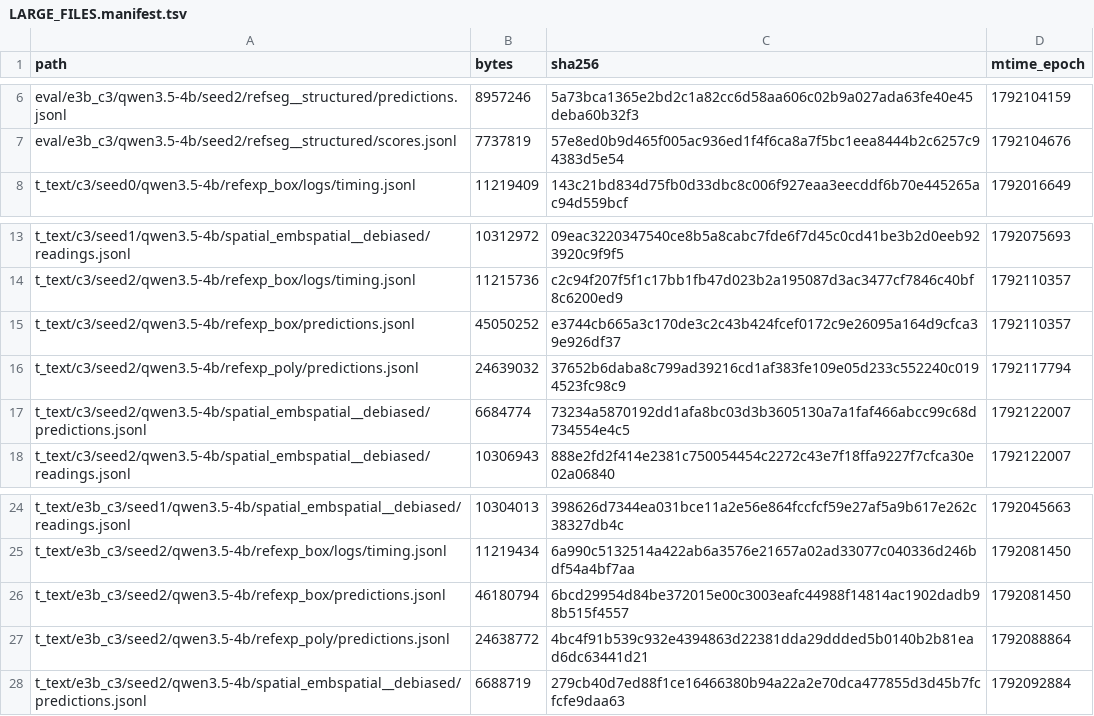
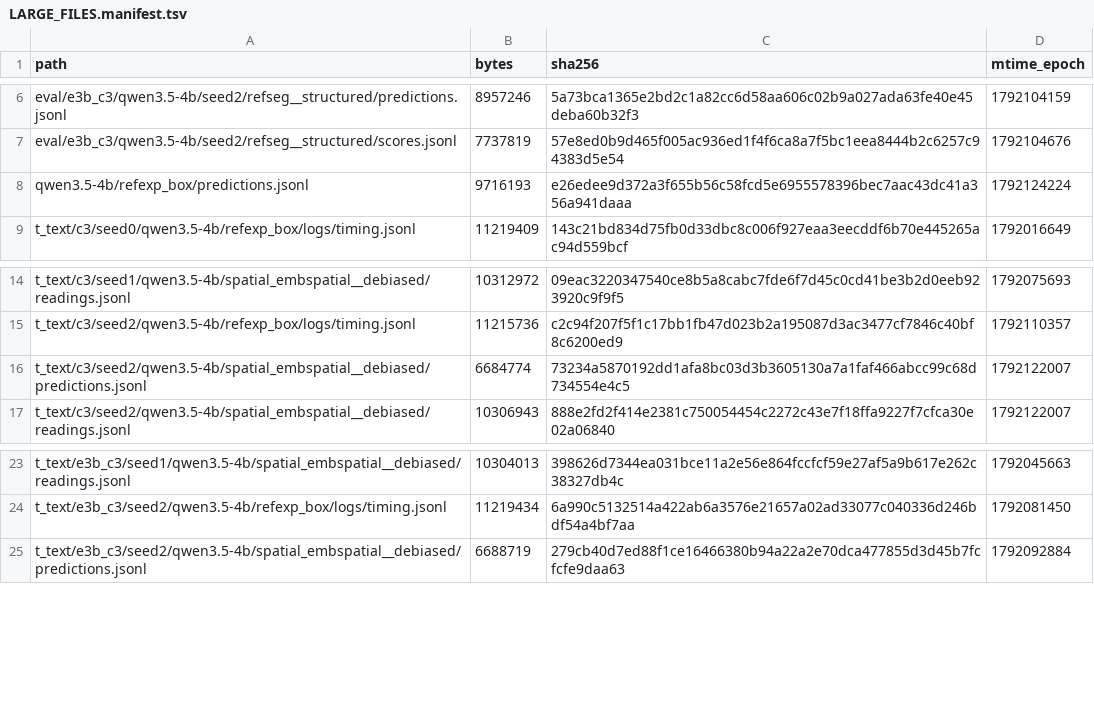
Before and after one commit to junli-gong/vision-internalization, a TSV file: experiments/E3/0052_hpc_eval_4b_hpcgpu06/LARGE_FILES.manifest.tsv, drawn as a sheet; only a part is shown, gaps mark what is left out; removed rows and columns are numbered as before the commit, all else as after; the diff names each change by its address in the sheet, - before the commit and + after, or states it on an @@ line.

```diff
--- a/experiments/E3/0052_hpc_eval_4b_hpcgpu06/LARGE_FILES.manifest.tsv
+++ b/experiments/E3/0052_hpc_eval_4b_hpcgpu06/LARGE_FILES.manifest.tsv
+row 8: qwen3.5-4b/refexp_box/predictions.jsonl | 9716193 | e26edee9d372a3f655b56c58fcd5e6955578396bec7aac43dc41a356a941daaa | 1792124224
-row 15: t_text/c3/seed2/qwen3.5-4b/refexp_box/predictions.jsonl | 45050252 | e3744cb665a3c170de3c2c43b424fcef0172c9e26095a164d9cfca39e926df37 | 1792110357
-row 16: t_text/c3/seed2/qwen3.5-4b/refexp_poly/predictions.jsonl | 24639032 | 37652b6daba8c799ad39216cd1af383fe109e05d233c552240c0194523fc98c9 | 1792117794
-row 26: t_text/e3b_c3/seed2/qwen3.5-4b/refexp_box/predictions.jsonl | 46180794 | 6bcd29954d84be372015e00c3003eafc44988f14814ac1902dadb98b515f4557 | 1792081450
-row 27: t_text/e3b_c3/seed2/qwen3.5-4b/refexp_poly/predictions.jsonl | 24638772 | 4bc4f91b539c932e4394863d22381dda29ddded5b0140b2b81ead6dc63441d21 | 1792088864
```
Also changed, not shown: 22 other files.
